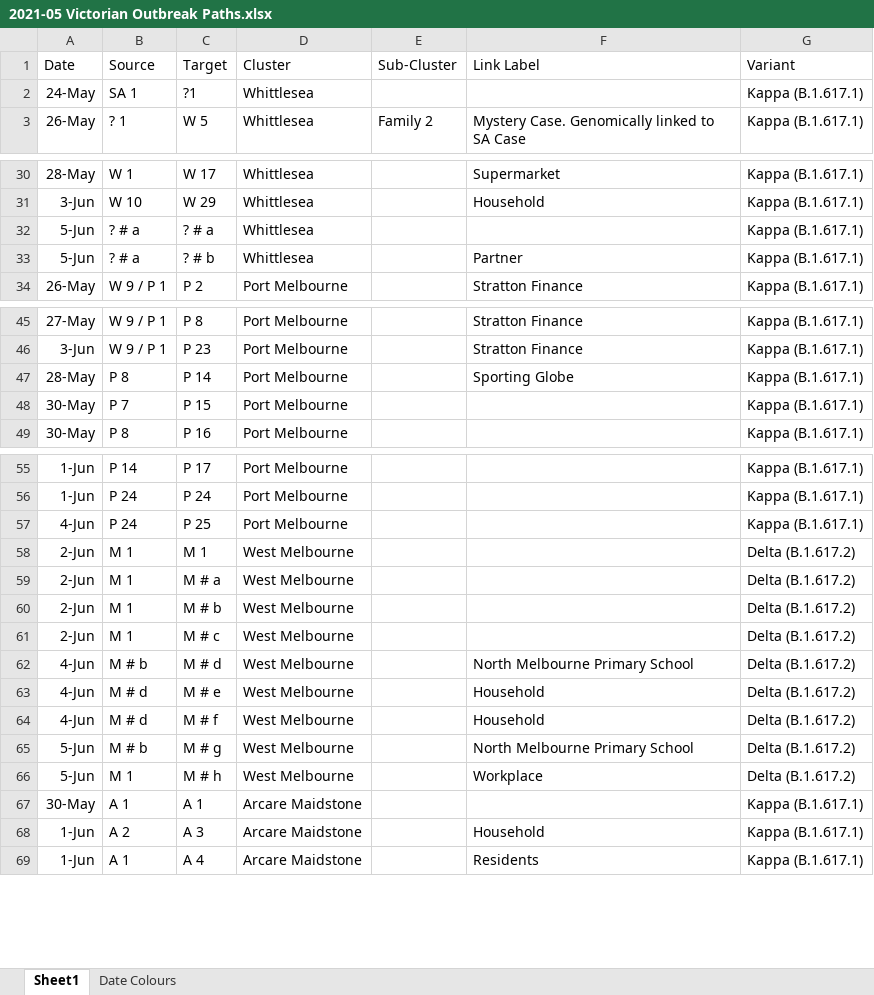
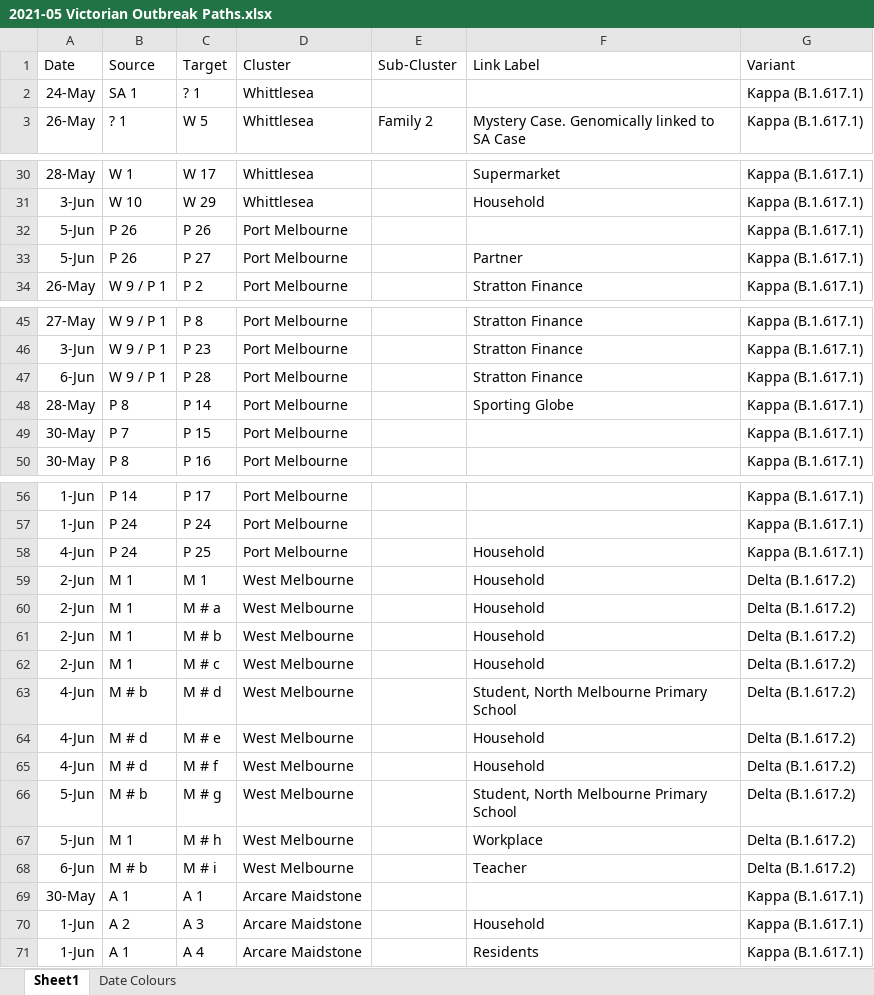
Before and after one commit to Mike-Honey/covid-19-outbreak-paths, an Excel workbook: 2021-05 Victorian Outbreak Paths.xlsx, sheet Sheet1, drawn as a sheet; only a part is shown, gaps mark what is left out; values as stored, in another font and other column widths than the file's, no borders; table styles not drawn; removed rows and columns are numbered as before the commit, all else as after; the diff names each change by its address in the sheet, - before the commit and + after, or states it on an @@ line.

```diff
--- a/2021-05 Victorian Outbreak Paths.xlsx (sheet Sheet1)
+++ b/2021-05 Victorian Outbreak Paths.xlsx (sheet Sheet1)
-C2 (Target): ?1
+C2 (Target): ? 1
-row 32: 5-Jun | ? # a | ? # a | Whittlesea |  |  | Kappa (B.1.617.1)
+row 32: 5-Jun | P 26 | P 26 | Port Melbourne |  |  | Kappa (B.1.617.1)
-B33 (Source): ? # a
+B33 (Source): P 26
-C33 (Target): ? # b
+C33 (Target): P 27
-D33 (Cluster): Whittlesea
+D33 (Cluster): Port Melbourne
+row 47: 6-Jun | W 9 / P 1 | P 28 | Port Melbourne |  | Stratton Finance | Kappa (B.1.617.1)
-F58:F62 (Link Label): (empty)
+F58:F62 (Link Label): Household
-F63 (Link Label): North Melbourne Primary School
+F63 (Link Label): Student, North Melbourne Primary School
-F66 (Link Label): North Melbourne Primary School
+F66 (Link Label): Student, North Melbourne Primary School
+row 68: 6-Jun | M # b | M # i | West Melbourne |  | Teacher | Delta (B.1.617.2)
```
Also changed, not shown: sheet Date Colours, 2 other files.
